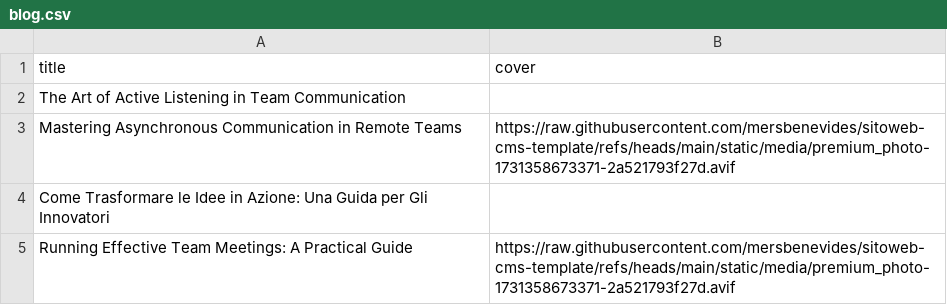
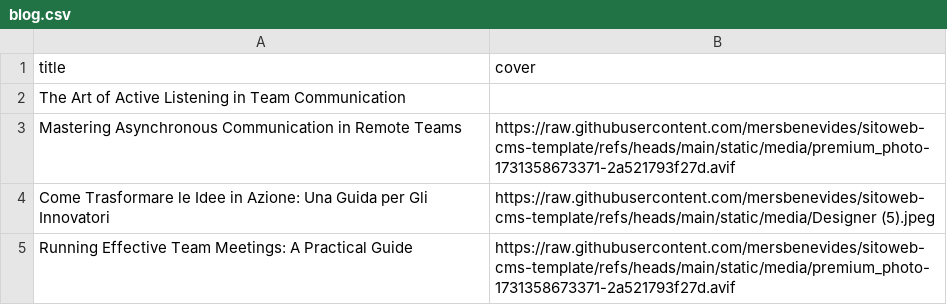
Before and after one commit to mersbenevides/sitoweb-cms-template, a CSV file: src/lib/export-data/blog.csv, drawn as a sheet.

```diff
--- a/src/lib/export-data/blog.csv
+++ b/src/lib/export-data/blog.csv
@@ -3,3 +3,3 @@ The Art of Active Listening in Team Communication,
 Mastering Asynchronous Communication in Remote Teams,https://raw.githubusercontent.com/mersbenevides/sitoweb-cms-template/refs/heads/main/static/media/premium_photo-1731358673371-2a521793f27d.avif
-Come Trasformare le Idee in Azione: Una Guida per Gli Innovatori,
+Come Trasformare le Idee in Azione: Una Guida per Gli Innovatori,https://raw.githubusercontent.com/mersbenevides/sitoweb-cms-template/refs/heads/main/static/media/Designer (5).jpeg
 Running Effective Team Meetings: A Practical Guide,https://raw.githubusercontent.com/mersbenevides/sitoweb-cms-template/refs/heads/main/static/media/premium_photo-1731358673371-2a521793f27d.avif
```
Also changed, not shown: 1 other file.
